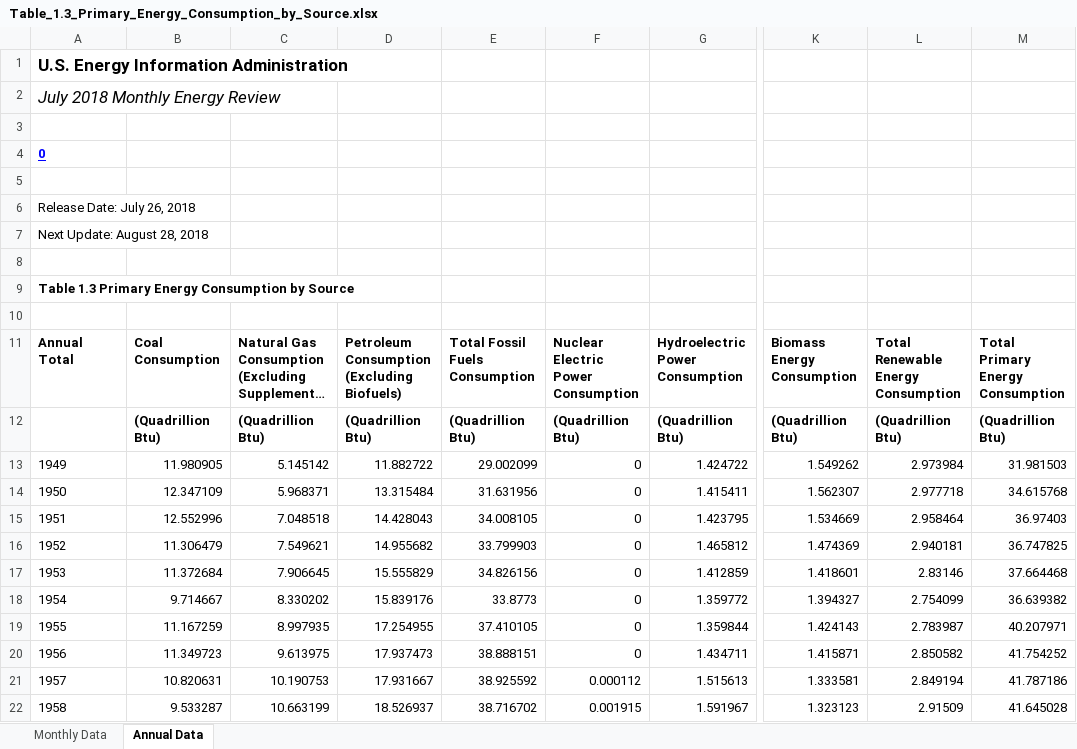
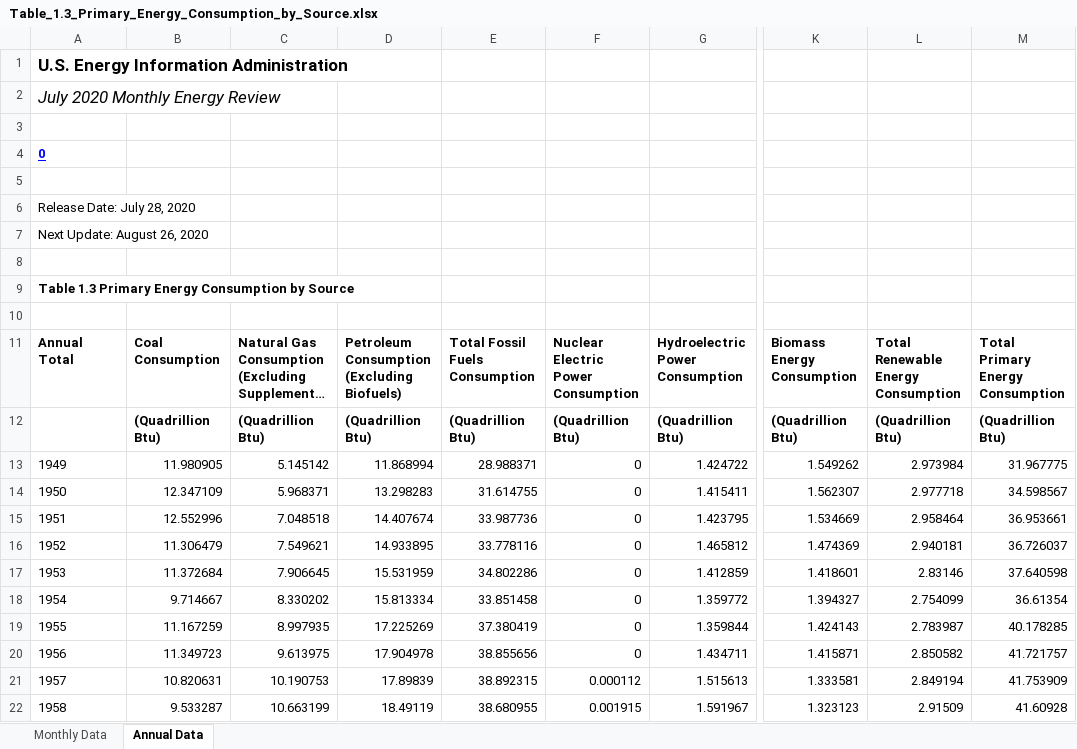
Before and after one commit to S3researchUSC/ene505-figures, an Excel workbook: data/Table_1.3_Primary_Energy_Consumption_by_Source.xlsx, sheet Annual Data, drawn as a sheet; only a part is shown, gaps mark what is left out; long unchanged cells end in …; values as stored, in another font and other column widths than the file's, no borders; the diff covers the shown part only; the diff names each change by its address in the sheet, - before the commit and + after, or states it on an @@ line.

```diff
--- a/data/Table_1.3_Primary_Energy_Consumption_by_Source.xlsx (sheet Annual Data)
+++ b/data/Table_1.3_Primary_Energy_Consumption_by_Source.xlsx (sheet Annual Data)
@@ column A renumbered between rows 2 and 7 @@
-D13: 11.882722
+D13: 11.868994
-E13: 29.002099
+E13: 28.988371
-M13: 31.981503
+M13: 31.967775
-D14: 13.315484
+D14: 13.298283
-E14: 31.631956
+E14: 31.614755
-M14: 34.615768
+M14: 34.598567
-D15: 14.428043
+D15: 14.407674
-E15: 34.008105
+E15: 33.987736
-M15: 36.97403
+M15: 36.953661
-D16: 14.955682
+D16: 14.933895
-E16: 33.799903
+E16: 33.778116
-M16: 36.747825
+M16: 36.726037
-D17: 15.555829
+D17: 15.531959
-E17: 34.826156
+E17: 34.802286
-M17: 37.664468
+M17: 37.640598
-D18: 15.839176
+D18: 15.813334
-E18: 33.8773
+E18: 33.851458
-M18: 36.639382
+M18: 36.61354
-D19: 17.254955
+D19: 17.225269
-E19: 37.410105
+E19: 37.380419
-M19: 40.207971
+M19: 40.178285
-D20: 17.937473
+D20: 17.904978
-E20: 38.888151
+E20: 38.855656
-M20: 41.754252
+M20: 41.721757
-D21: 17.931667
+D21: 17.89839
-E21: 38.925592
+E21: 38.892315
-M21: 41.787186
+M21: 41.753909
-D22: 18.526937
+D22: 18.49119
-E22: 38.716702
+E22: 38.680955
-M22: 41.645028
+M22: 41.60928
```
Also changed, not shown: 3 added rows, 1 removed row and 239 edited cells elsewhere in this sheet, sheet Monthly Data, data/Table_1.2_Primary_Energy_Production_by_Source.xlsx, data/Table_1.4a_Primary_Energy_Imports_by_Source.xlsx, 5 other files.
